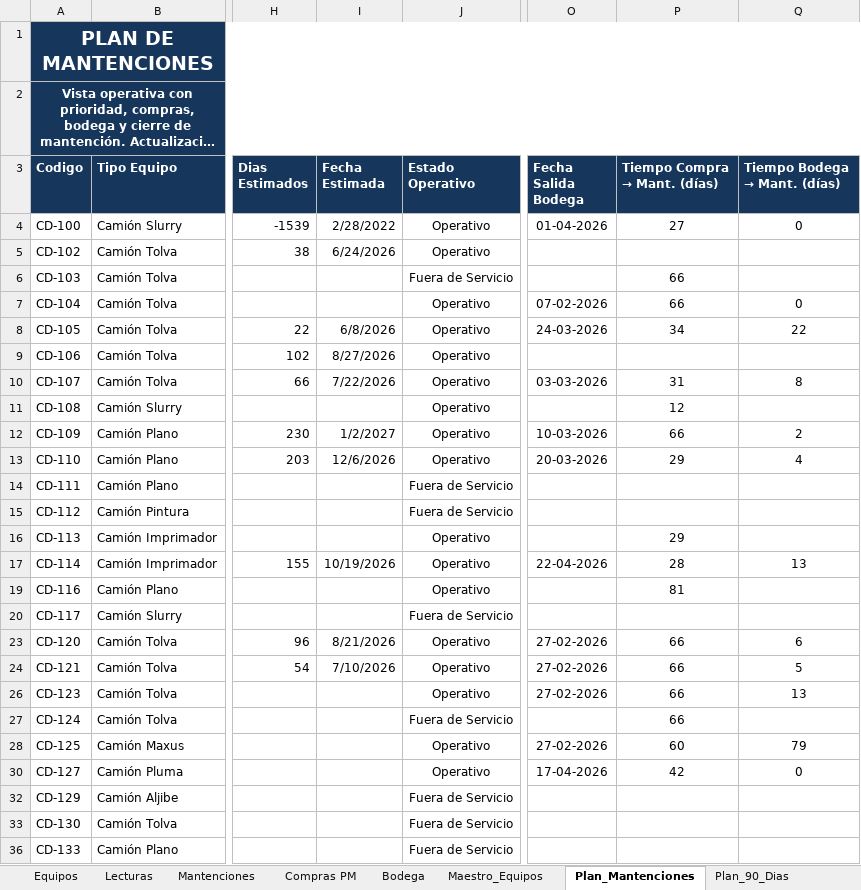
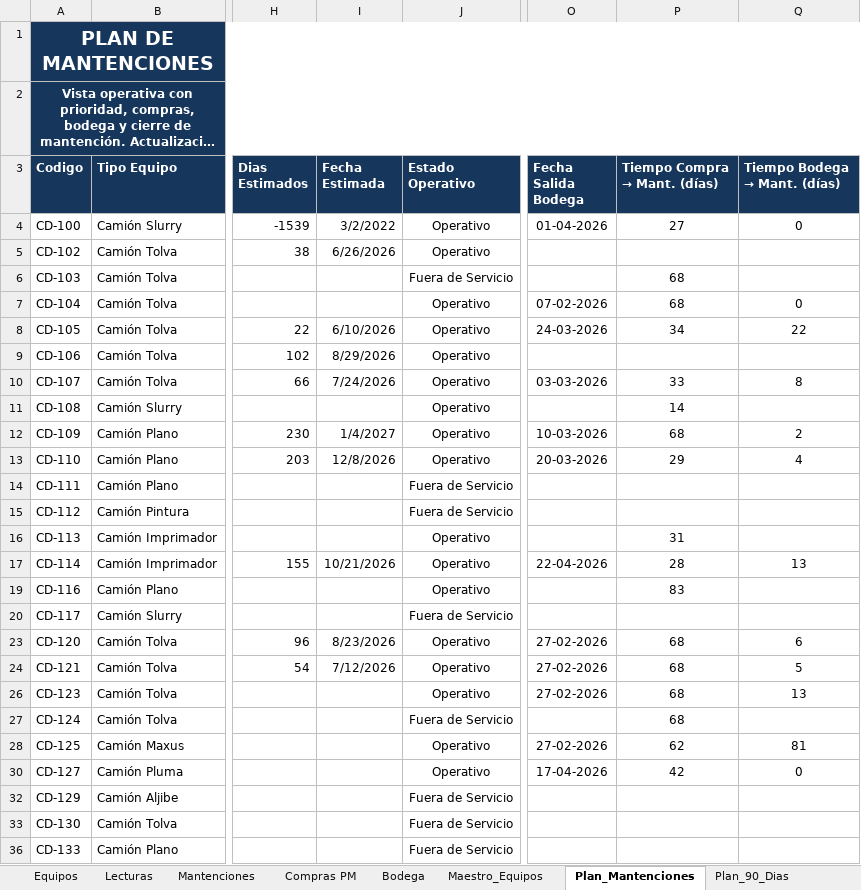
Before and after one commit to manuelortizortiz/cmms-demotron, an Excel workbook: CMMS DEMOTRON MANU ORTIZ.xlsx, sheet Plan_Mantenciones, drawn as a sheet; only a part is shown, gaps mark what is left out; long unchanged cells end in …; values as stored, in another font and other column widths than the file's, no borders; conditional formats and table styles not drawn; the diff covers the shown part only; the diff names each change by its address in the sheet, - before the commit and + after, or states it on an @@ line.

```diff
--- a/CMMS DEMOTRON MANU ORTIZ.xlsx (sheet Plan_Mantenciones)
+++ b/CMMS DEMOTRON MANU ORTIZ.xlsx (sheet Plan_Mantenciones)
-I4 (Fecha Estimada): 2/28/2022
+I4 (Fecha Estimada): 3/2/2022
-I5 (Fecha Estimada): 6/24/2026
+I5 (Fecha Estimada): 6/26/2026
-P6:P7 (Tiempo Compra → Mant. (días)): 66
+P6:P7 (Tiempo Compra → Mant. (días)): 68
-I8 (Fecha Estimada): 6/8/2026
+I8 (Fecha Estimada): 6/10/2026
-I9 (Fecha Estimada): 8/27/2026
+I9 (Fecha Estimada): 8/29/2026
-I10 (Fecha Estimada): 7/22/2026
+I10 (Fecha Estimada): 7/24/2026
-P10 (Tiempo Compra → Mant. (días)): 31
+P10 (Tiempo Compra → Mant. (días)): 33
-P11 (Tiempo Compra → Mant. (días)): 12
+P11 (Tiempo Compra → Mant. (días)): 14
-I12 (Fecha Estimada): 1/2/2027
+I12 (Fecha Estimada): 1/4/2027
-P12 (Tiempo Compra → Mant. (días)): 66
+P12 (Tiempo Compra → Mant. (días)): 68
-I13 (Fecha Estimada): 12/6/2026
+I13 (Fecha Estimada): 12/8/2026
-P16 (Tiempo Compra → Mant. (días)): 29
+P16 (Tiempo Compra → Mant. (días)): 31
-I17 (Fecha Estimada): 10/19/2026
+I17 (Fecha Estimada): 10/21/2026
-P19 (Tiempo Compra → Mant. (días)): 81
+P19 (Tiempo Compra → Mant. (días)): 83
-I23 (Fecha Estimada): 8/21/2026
+I23 (Fecha Estimada): 8/23/2026
-P23:P24 (Tiempo Compra → Mant. (días)): 66
+P23:P24 (Tiempo Compra → Mant. (días)): 68
-I24 (Fecha Estimada): 7/10/2026
+I24 (Fecha Estimada): 7/12/2026
-P26:P27 (Tiempo Compra → Mant. (días)): 66
+P26:P27 (Tiempo Compra → Mant. (días)): 68
-P28 (Tiempo Compra → Mant. (días)): 60
+P28 (Tiempo Compra → Mant. (días)): 62
-Q28 (Tiempo Bodega → Mant. (días)): 79
+Q28 (Tiempo Bodega → Mant. (días)): 81
```
Also changed, not shown: 154 edited cells elsewhere in this sheet, sheet Compras PM, sheet Plan_90_Dias, sheet Maestro_Equipos, sheet Dashboard, sheet Planner_Semanal, hidden cells.
